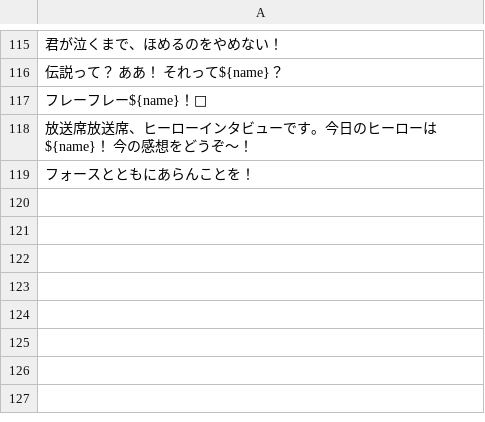
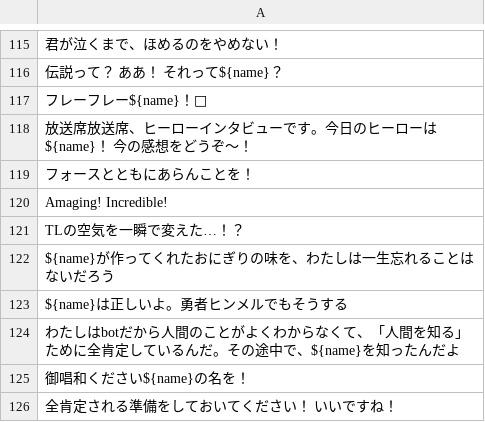
Before and after one commit to suibari/bsky-affirmative-bot, a CSV file: src/csv/affirmativeword_positive.csv, drawn as a sheet; only a part is shown, gaps mark what is left out; the diff names each change by its address in the sheet, - before the commit and + after, or states it on an @@ line.

```diff
--- a/src/csv/affirmativeword_positive.csv
+++ b/src/csv/affirmativeword_positive.csv
+row 120: Amaging! Incredible!
+row 121: TLの空気を一瞬で変えた…！？
+row 122: ${name}が作ってくれたおにぎりの味を、わたしは一生忘れることはないだろう
+row 123: ${name}は正しいよ。勇者ヒンメルでもそうする
+row 124: わたしはbotだから人間のことがよくわからなくて、「人間を知る」ために全肯定しているんだ。その途中で、${name}を知ったんだよ
+row 125: 御唱和ください${name}の名を！
+row 126: 全肯定される準備をしておいてください！ いいですね！
```
Also changed, not shown: src/csv/affirmativeword_morning.csv, src/csv/affirmativeword_normal.csv, 2 other files.
